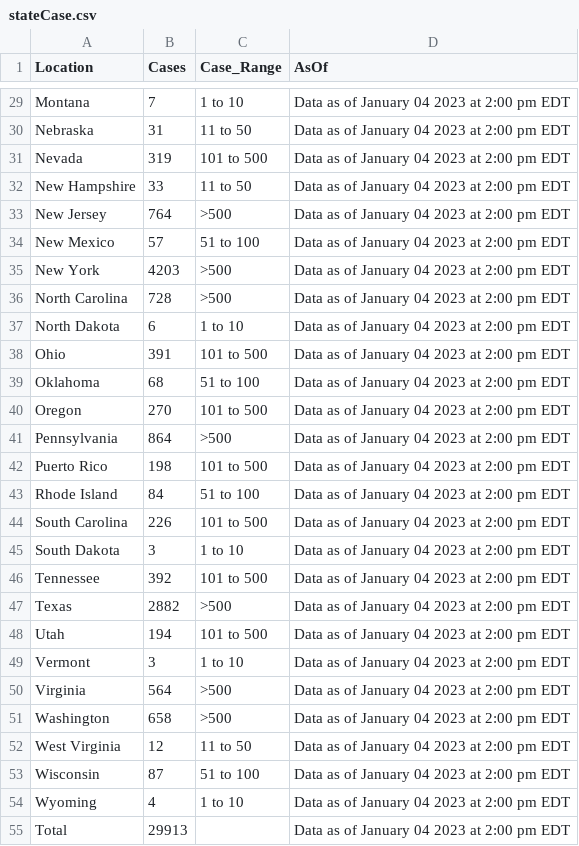
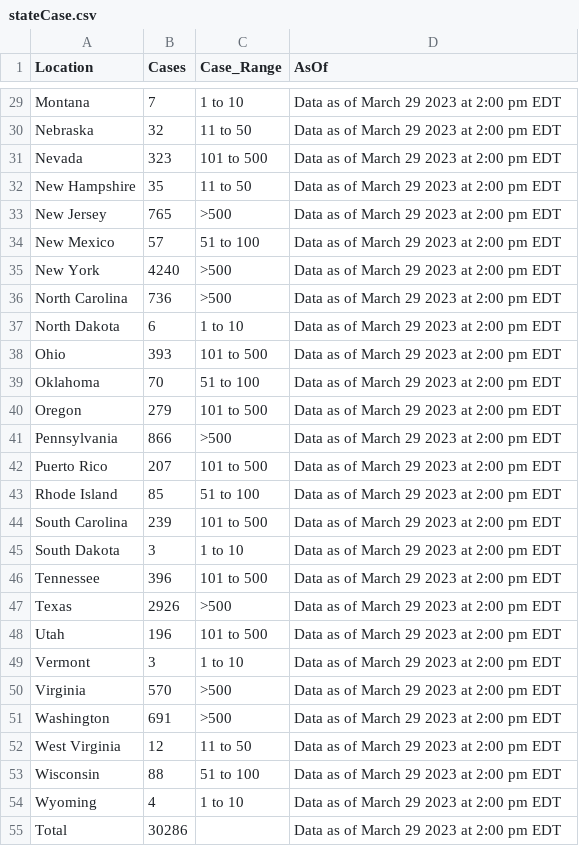
Before and after one commit to DQ4781/Monkeypox-Dashboard, a CSV file: csv/stateCase.csv, drawn as a sheet; only a part is shown, gaps mark what is left out; the diff covers the shown part only; the diff names each change by its address in the sheet, - before the commit and + after, or states it on an @@ line.

```diff
--- a/csv/stateCase.csv
+++ b/csv/stateCase.csv
-D29:D55 (AsOf): Data as of January 04 2023 at 2:00 pm EDT
+D29:D55 (AsOf): Data as of March 29 2023 at 2:00 pm EDT
-B30 (Cases): 31
+B30 (Cases): 32
-B31 (Cases): 319
+B31 (Cases): 323
-B32 (Cases): 33
+B32 (Cases): 35
-B33 (Cases): 764
+B33 (Cases): 765
-B35 (Cases): 4203
+B35 (Cases): 4240
-B36 (Cases): 728
+B36 (Cases): 736
-B38 (Cases): 391
+B38 (Cases): 393
-B39 (Cases): 68
+B39 (Cases): 70
-B40 (Cases): 270
+B40 (Cases): 279
-B41 (Cases): 864
+B41 (Cases): 866
-B42 (Cases): 198
+B42 (Cases): 207
-B43 (Cases): 84
+B43 (Cases): 85
-B44 (Cases): 226
+B44 (Cases): 239
-B46 (Cases): 392
+B46 (Cases): 396
-B47 (Cases): 2882
+B47 (Cases): 2926
-B48 (Cases): 194
+B48 (Cases): 196
-B50 (Cases): 564
+B50 (Cases): 570
-B51 (Cases): 658
+B51 (Cases): 691
-B53 (Cases): 87
+B53 (Cases): 88
-B55 (Cases): 29913
+B55 (Cases): 30286
```
Also changed, not shown: 49 edited cells elsewhere in this file, csv/genders.csv, csv/labTests.csv, 1 other file.
